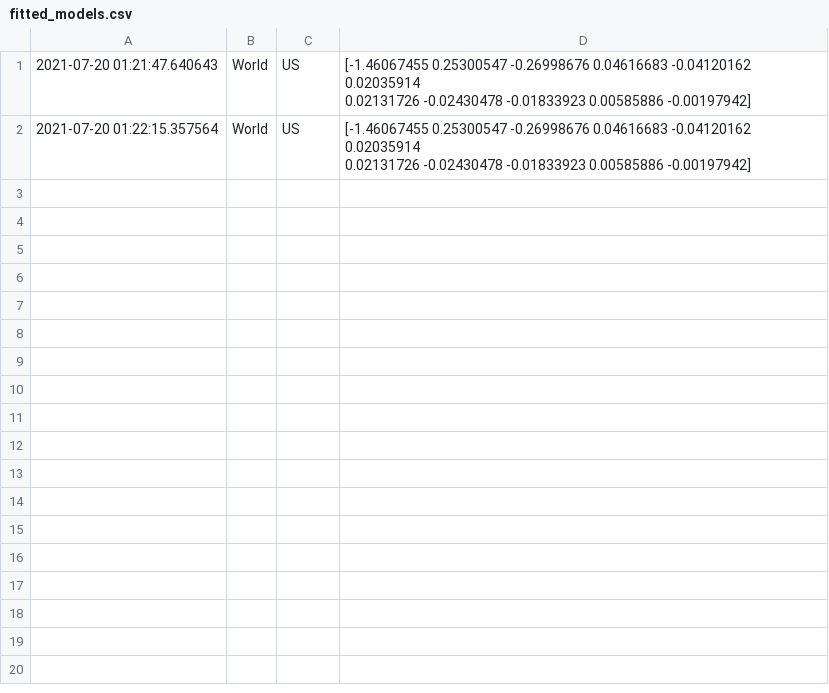
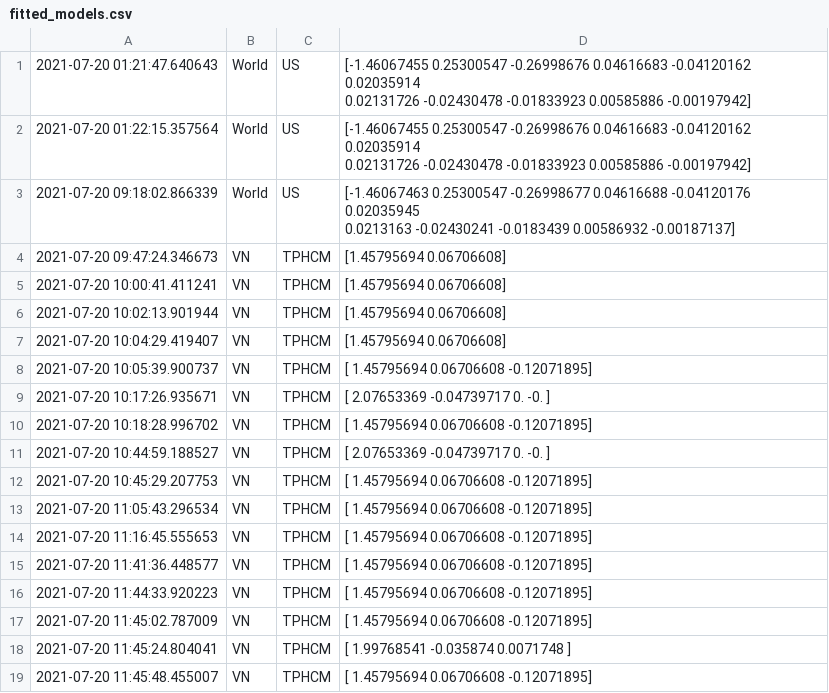
Before and after one commit to QuocTran/Covid19_VN, a CSV file: logs/fitted_models.csv, drawn as a sheet.

```diff
--- a/logs/fitted_models.csv
+++ b/logs/fitted_models.csv
@@ -4 +4,19 @@
   0.02131726 -0.02430478 -0.01833923  0.00585886 -0.00197942]"
+2021-07-20 09:18:02.866339,World,US,"[-1.46067463  0.25300547 -0.26998677  0.04616688 -0.04120176  0.02035945
+  0.0213163  -0.02430241 -0.0183439   0.00586932 -0.00187137]"
+2021-07-20 09:47:24.346673,VN,TPHCM,[1.45795694 0.06706608]
+2021-07-20 10:00:41.411241,VN,TPHCM,[1.45795694 0.06706608]
+2021-07-20 10:02:13.901944,VN,TPHCM,[1.45795694 0.06706608]
+2021-07-20 10:04:29.419407,VN,TPHCM,[1.45795694 0.06706608]
+2021-07-20 10:05:39.900737,VN,TPHCM,[ 1.45795694  0.06706608 -0.12071895]
+2021-07-20 10:17:26.935671,VN,TPHCM,[ 2.07653369 -0.04739717  0.         -0.        ]
+2021-07-20 10:18:28.996702,VN,TPHCM,[ 1.45795694  0.06706608 -0.12071895]
+2021-07-20 10:44:59.188527,VN,TPHCM,[ 2.07653369 -0.04739717  0.         -0.        ]
+2021-07-20 10:45:29.207753,VN,TPHCM,[ 1.45795694  0.06706608 -0.12071895]
+2021-07-20 11:05:43.296534,VN,TPHCM,[ 1.45795694  0.06706608 -0.12071895]
+2021-07-20 11:16:45.555653,VN,TPHCM,[ 1.45795694  0.06706608 -0.12071895]
+2021-07-20 11:41:36.448577,VN,TPHCM,[ 1.45795694  0.06706608 -0.12071895]
+2021-07-20 11:44:33.920223,VN,TPHCM,[ 1.45795694  0.06706608 -0.12071895]
+2021-07-20 11:45:02.787009,VN,TPHCM,[ 1.45795694  0.06706608 -0.12071895]
+2021-07-20 11:45:24.804041,VN,TPHCM,[ 1.99768541 -0.035874    0.0071748 ]
+2021-07-20 11:45:48.455007,VN,TPHCM,[ 1.45795694  0.06706608 -0.12071895]
```
Also changed, not shown: logs/model_params_logs.csv, 4 other files.
